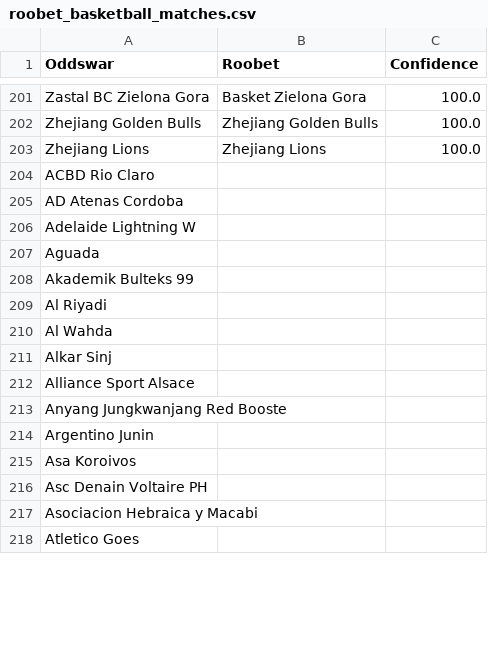
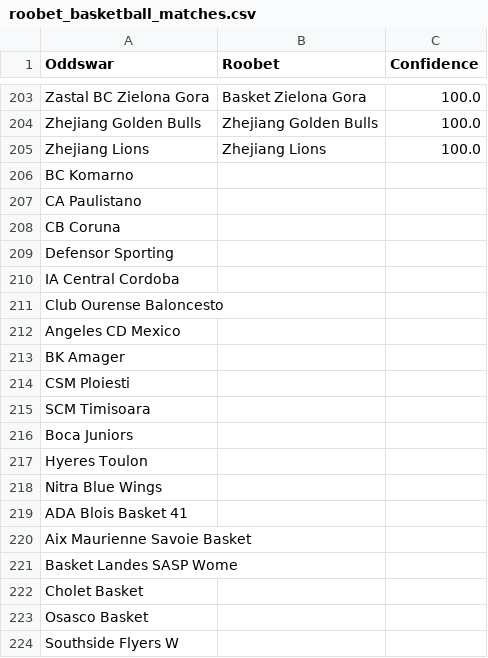
Before and after one commit to battalboy/harbi, a CSV file: roobet_basketball_matches.csv, drawn as a sheet; only a part is shown, gaps mark what is left out; the shorter side is filled out with more unchanged rows; the diff covers the shown part only.

```diff
--- a/roobet_basketball_matches.csv
+++ b/roobet_basketball_matches.csv
@@ -203 +205,20 @@ Zhejiang Golden Bulls,Zhejiang Golden Bulls,100.0
 Zhejiang Lions,Zhejiang Lions,100.0
+BC Komarno,,
+CA Paulistano,,
+CB Coruna,,
+Defensor Sporting,,
+IA Central Cordoba,,
+Club Ourense Baloncesto,,
+Angeles CD Mexico,,
+BK Amager,,
+CSM Ploiesti,,
+SCM Timisoara,,
+Boca Juniors,,
+Hyeres Toulon,,
+Nitra Blue Wings,,
+ADA Blois Basket 41,,
+Aix Maurienne Savoie Basket,,
+Basket Landes SASP Wome,,
+Cholet Basket,,
+Osasco Basket,,
+Southside Flyers W,,
```
Also changed, not shown: 44 added rows, 64 moved rows and 1 edited cell elsewhere in this file, stoiximan_basketball_matches.csv, tumbet_basketball_matches.csv.
